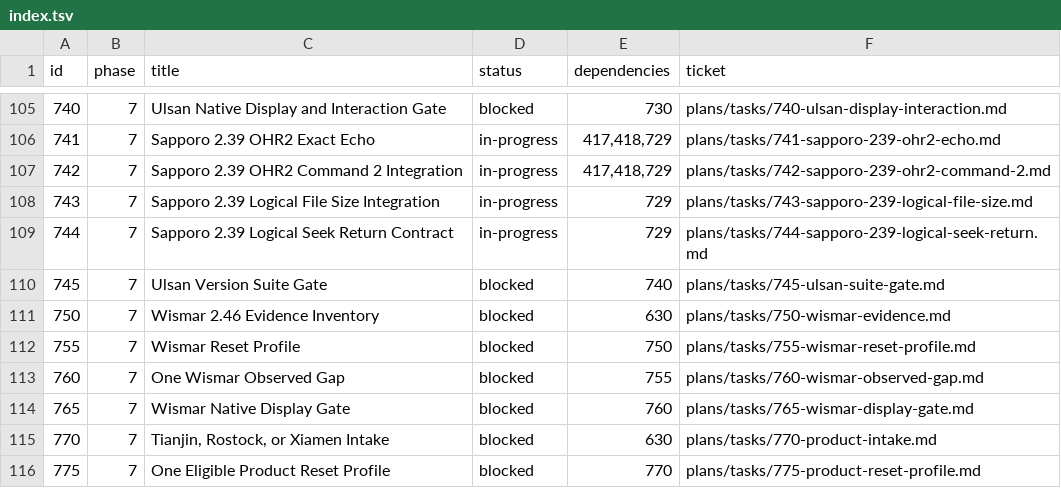
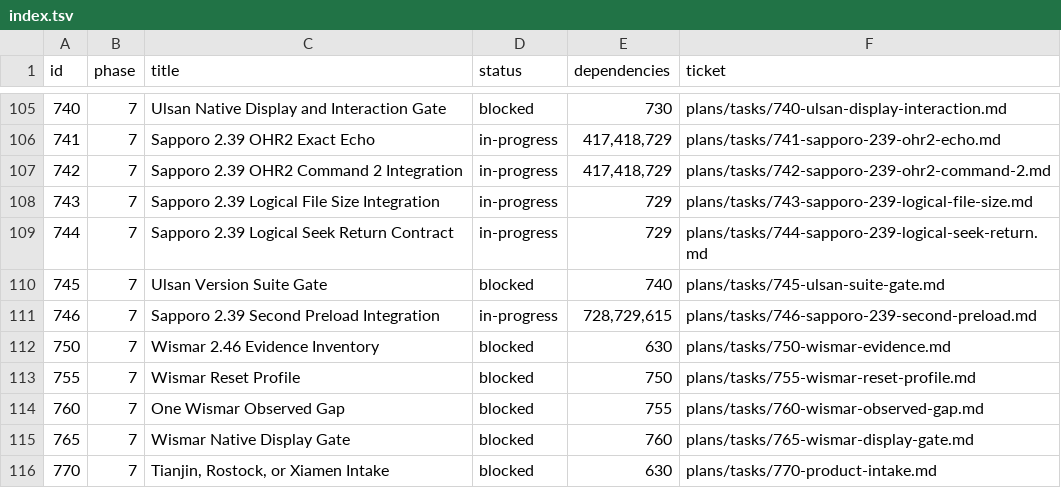
Before and after one commit to palmsnipe/suunto-emu, a TSV file: plans/index.tsv, drawn as a sheet; only a part is shown, gaps mark what is left out; the shorter side is filled out with more unchanged rows; the diff names each change by its address in the sheet, - before the commit and + after, or states it on an @@ line.

Commit message:
Handle exact Sapporo 2.39 second preload boundary

```diff
--- a/plans/index.tsv
+++ b/plans/index.tsv
+row 111: 746 | 7 | Sapporo 2.39 Second Preload Integration | in-progress | 728,729,615 | plans/tasks/746-sapporo-239-second-preload.md
```
Also changed, not shown: 10 other files.
